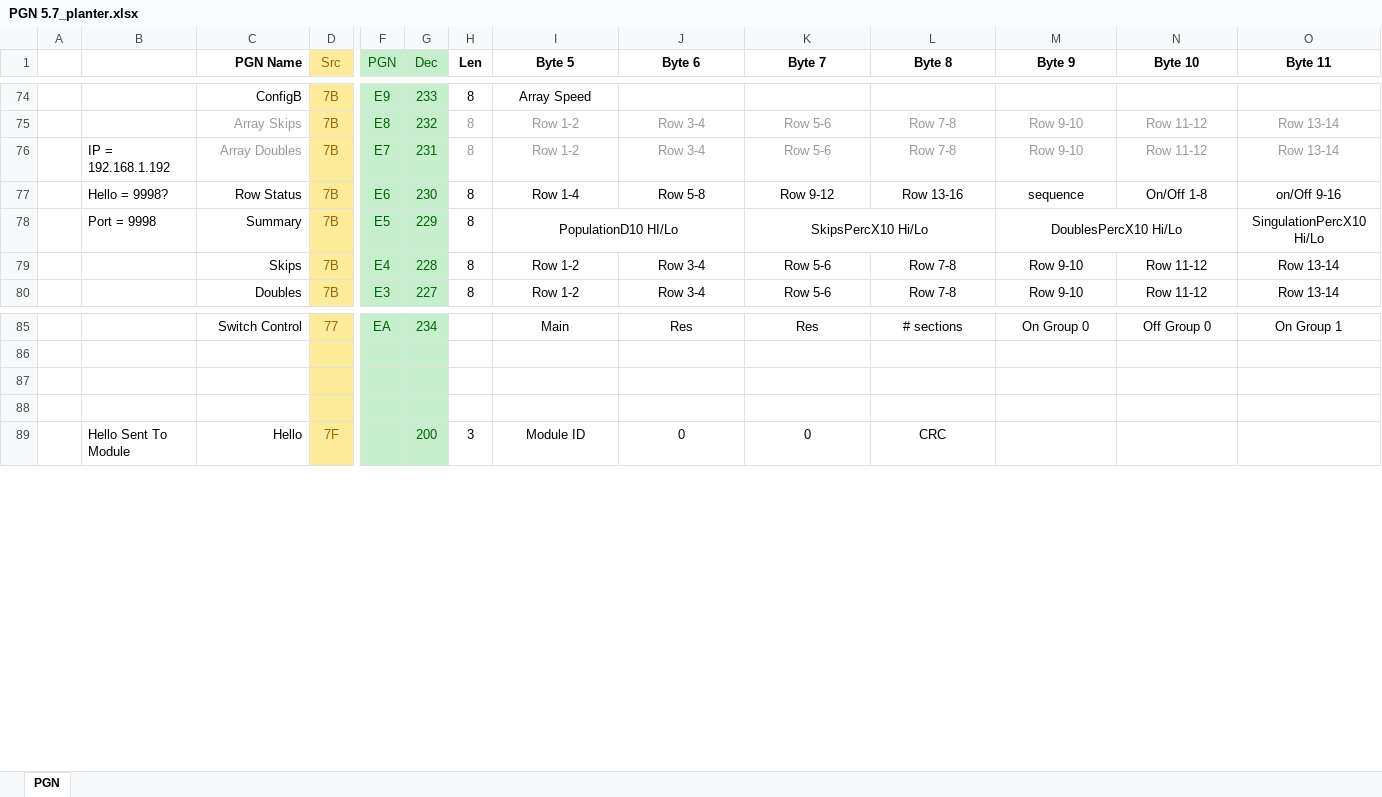
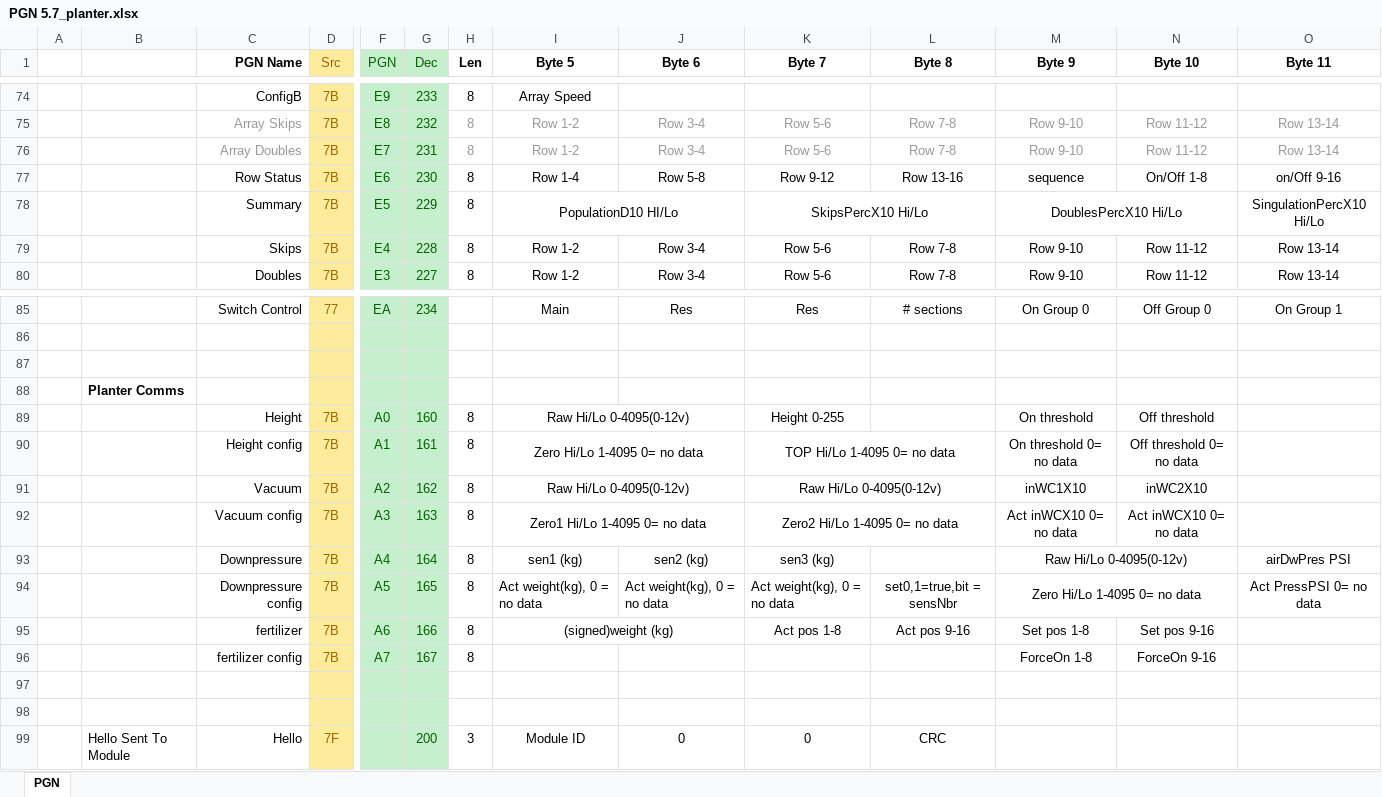
Before and after one commit to Pat-I/Planter-ECUs, an Excel workbook: PGN 5.7_planter.xlsx, sheet PGN, drawn as a sheet; only a part is shown, gaps mark what is left out; values as stored, in another font and other column widths than the file's, no borders; rows hold the shown columns only; the diff names each change by its address in the sheet, - before the commit and + after, or states it on an @@ line.

Commit message:
implement heigh sensor basics and EEPROM

```diff
--- a/PGN 5.7_planter.xlsx (sheet PGN)
+++ b/PGN 5.7_planter.xlsx (sheet PGN)
-B76: IP = 192.168.1.192
+B76: (empty)
-B77: Hello = 9998?
+B77: (empty)
-B78: Port = 9998
+B78: (empty)
+row 87: (empty)
+row 88:  | Planter Comms
+row 89:  |  | Height | 7B | A0 | 160 | 8 | Raw Hi/Lo 0-4095(0-12v) |  | Height 0-255 |  | On threshold | Off threshold
+row 90:  |  | Height config | 7B | A1 | 161 | 8 | Zero Hi/Lo 1-4095 0= no data |  | TOP Hi/Lo 1-4095 0= no data |  | On threshold 0= no data | Off threshold 0= no data
+row 91:  |  | Vacuum | 7B | A2 | 162 | 8 | Raw Hi/Lo 0-4095(0-12v) |  | Raw Hi/Lo 0-4095(0-12v) |  | inWC1X10 | inWC2X10
+row 92:  |  | Vacuum config | 7B | A3 | 163 | 8 | Zero1 Hi/Lo 1-4095 0= no data |  | Zero2 Hi/Lo 1-4095 0= no data |  | Act inWCX10 0= no data | Act inWCX10 0= no data
+row 93:  |  | Downpressure | 7B | A4 | 164 | 8 | sen1 (kg) | sen2 (kg) | sen3 (kg) |  | Raw Hi/Lo 0-4095(0-12v) |  | airDwPres PSI
+row 94:  |  | Downpressure config | 7B | A5 | 165 | 8 | Act weight(kg), 0 = no data | Act weight(kg), 0 = no data | Act weight(kg), 0 = no data | set0,1=true,bit = sensNbr | Zero Hi/Lo 1-4095 0= no data |  | Act PressPSI 0= no data
+row 95:  |  | fertilizer | 7B | A6 | 166 | 8 | (signed)weight (kg) |  | Act pos 1-8 | Act pos 9-16 | Set pos 1-8 | Set pos 9-16
+row 96:  |  | fertilizer config | 7B | A7 | 167 | 8 |  |  |  |  | ForceOn 1-8 | ForceOn 9-16
```
Also changed, not shown: 2 other files.
